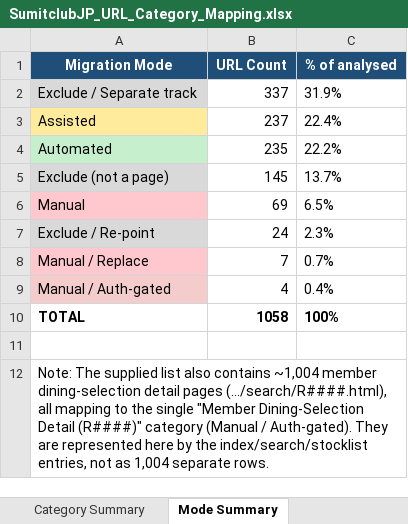
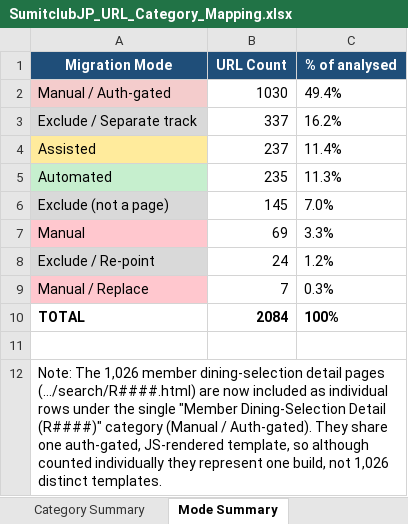
Before and after one commit to checksoundar/KyowaKirin-site-analysis, an Excel workbook: SumitclubJP_URL_Category_Mapping.xlsx, sheet Mode Summary, drawn as a sheet; values as stored, in another font and other column widths than the file's, no borders; removed rows and columns are numbered as before the commit, all else as after; the diff names each change by its address in the sheet, - before the commit and + after, or states it on an @@ line.

Commit message:
Update 8 files
Automated migration updates generated by Experience Modernization Agent.

Changed files (8):
- .migration/sumitJP/classification.json
- .migration/sumitJP/full-corpus-with-R.txt
- .migration/sumitJP/per-url.json
- .migration/sumitJP/r-numbers.txt
- .migration/sumitJP/r-unique.txt
- .migration/sumitJP/r-urls.txt
- SumitclubJP_URL_Category_Mapping.xlsx
- build_sumitJP_excel.py

```diff
--- a/SumitclubJP_URL_Category_Mapping.xlsx (sheet Mode Summary)
+++ b/SumitclubJP_URL_Category_Mapping.xlsx (sheet Mode Summary)
+row 2: Manual / Auth-gated | 1030 | 49.4%
-C3 (% of analysed): 31.9%
+C3 (% of analysed): 16.2%
-C4 (% of analysed): 22.4%
+C4 (% of analysed): 11.4%
-C5 (% of analysed): 22.2%
+C5 (% of analysed): 11.3%
-C6 (% of analysed): 13.7%
+C6 (% of analysed): 7.0%
-C7 (% of analysed): 6.5%
+C7 (% of analysed): 3.3%
-C8 (% of analysed): 2.3%
+C8 (% of analysed): 1.2%
-C9 (% of analysed): 0.7%
+C9 (% of analysed): 0.3%
-row 9: Manual / Auth-gated | 4 | 0.4%
-B10 (URL Count): 1058
+B10 (URL Count): 2084
-A12 (Migration Mode): Note: The supplied list also contains ~1,004 member dining-selection detail pages (…/search/R####.html), all mapping to the single "Member Dining-Selection Detail (R####)" category (Manual / Auth-gated). They are represented here by the index/search/stocklist entries, not as 1,004 separate rows.
+A12 (Migration Mode): Note: The 1,026 member dining-selection detail pages (…/search/R####.html) are now included as individual rows under the single "Member Dining-Selection Detail (R####)" category (Manual / Auth-gated). They share one auth-gated, JS-rendered template, so although counted individually they represent one build, not 1,026 distinct templates.
```
Also changed, not shown: sheet URL Mapping, sheet Category Summary, 7 other files.
